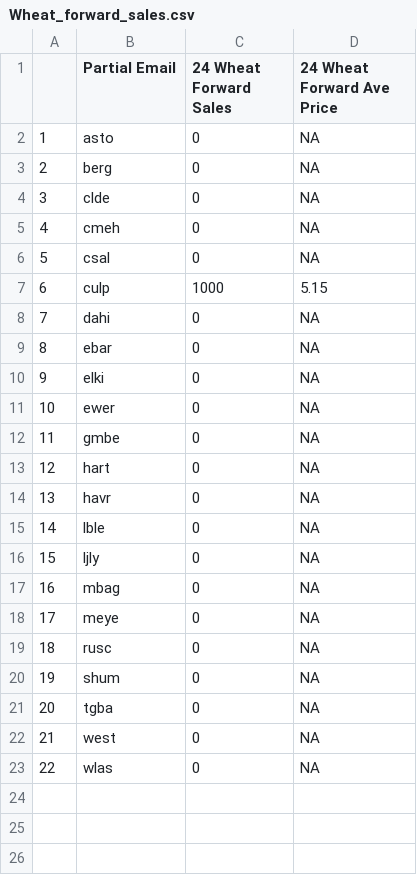
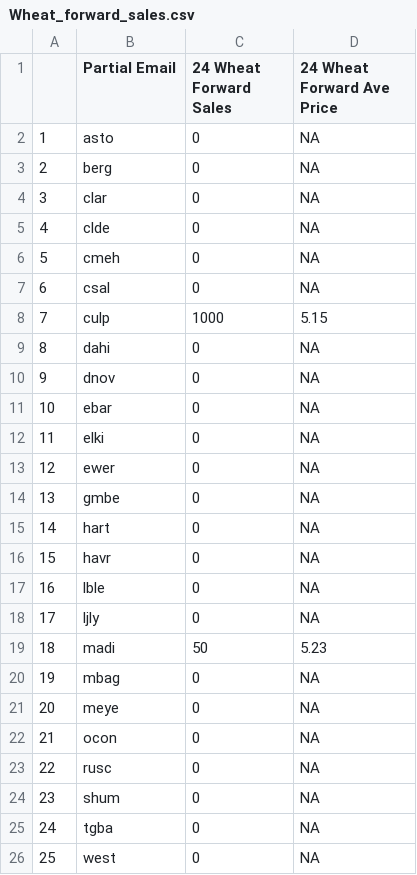
Before and after one commit to mindymallory/421Game2024, a CSV file: Wheat_forward_sales.csv, drawn as a sheet; only a part is shown; the shorter side is filled out with more unchanged rows; addresses are those after the commit; the diff names each change by its address in the sheet, - before the commit and + after, or states it on an @@ line.

```diff
--- a/Wheat_forward_sales.csv
+++ b/Wheat_forward_sales.csv
+row 4: 3 | clar | 0 | NA
@@ column A renumbered from row 5 down @@
+row 10: 9 | dnov | 0 | NA
+row 19: 18 | madi | 50 | 5.23
+row 22: 21 | ocon | 0 | NA
```
Also changed, not shown: Corn_spotforward_sales.csv, Soybean_spotforward_sales.csv, 6 other files.
